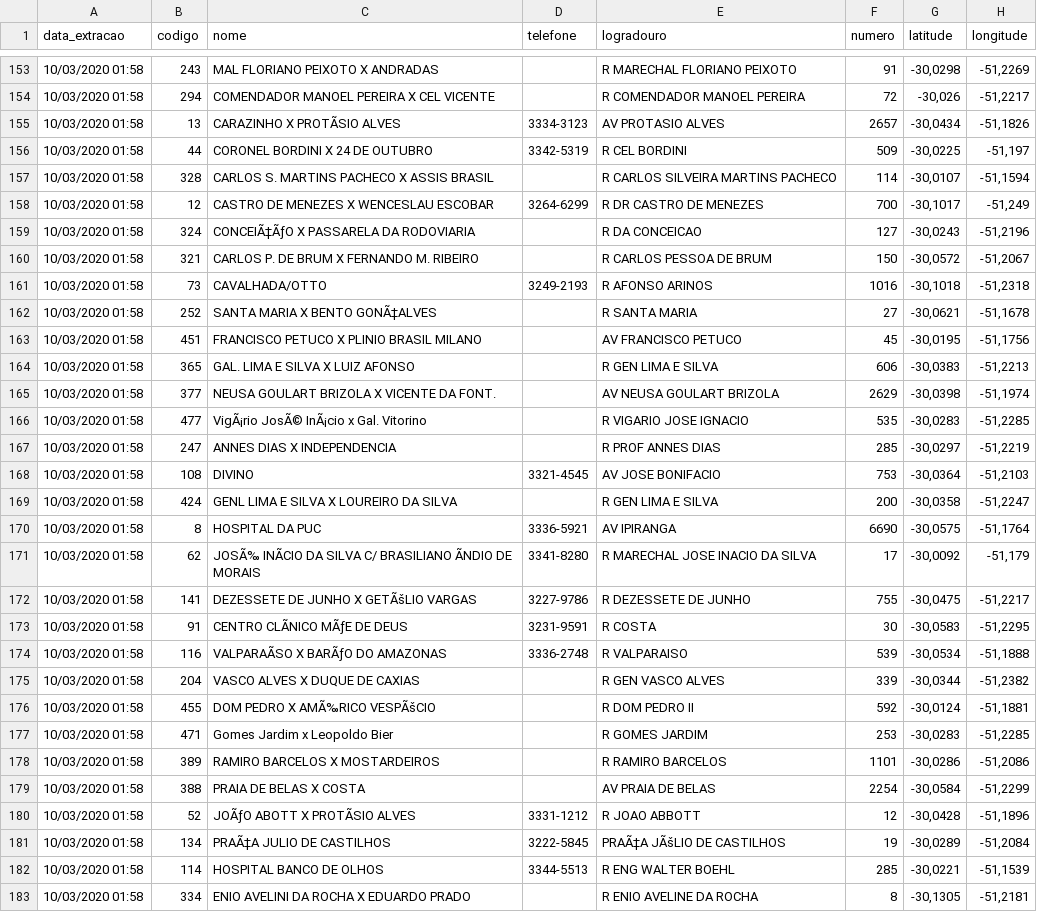
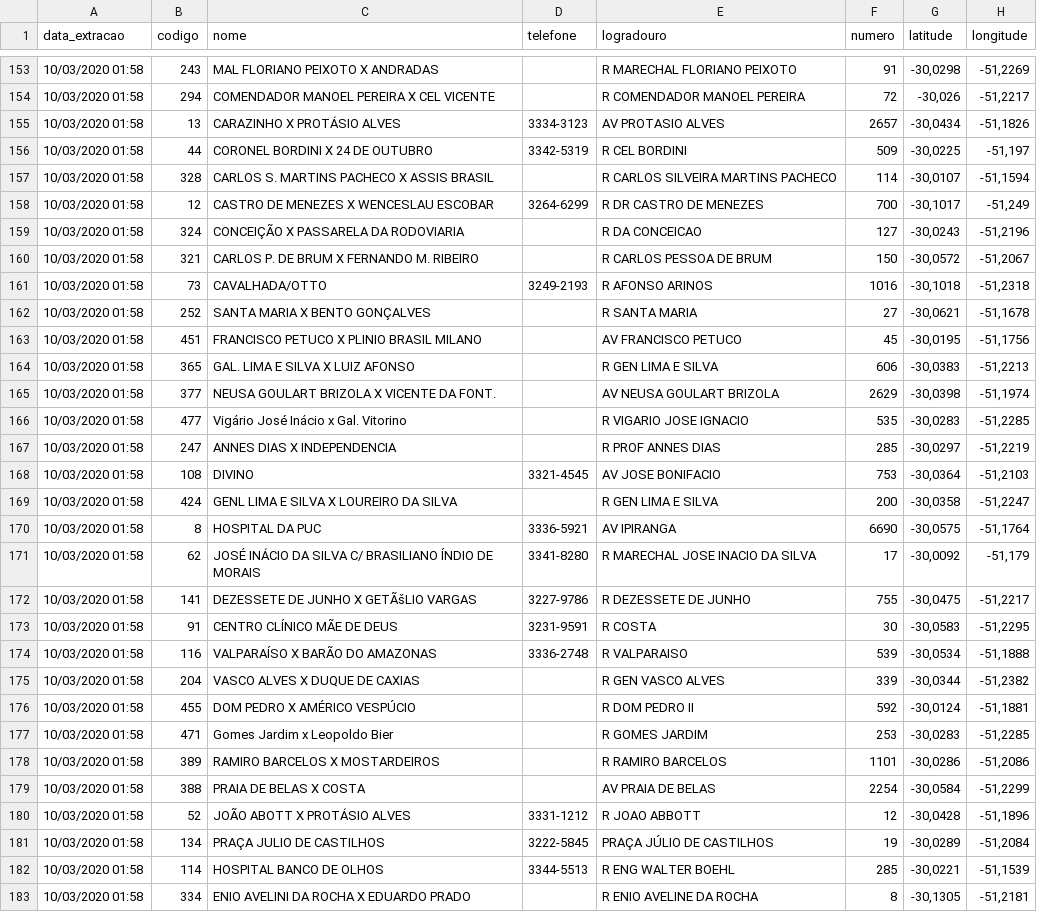
Before and after one commit to brunomdrrosa/Dell_IT_Academy_Jun2021, a CSV file: pontos_taxi.csv, drawn as a sheet; only a part is shown, gaps mark what is left out; the diff covers the shown part only; the diff names each change by its address in the sheet, - before the commit and + after, or states it on an @@ line.

```diff
--- a/pontos_taxi.csv
+++ b/pontos_taxi.csv
-C155 (nome): CARAZINHO X PROTÃSIO ALVES
+C155 (nome): CARAZINHO X PROTÁSIO ALVES
-C159 (nome): CONCEIÃ‡ÃƒO X PASSARELA DA RODOVIARIA
+C159 (nome): CONCEIÇÃO X PASSARELA DA RODOVIARIA
-C162 (nome): SANTA MARIA X BENTO GONÃ‡ALVES
+C162 (nome): SANTA MARIA X BENTO GONÇALVES
-C166 (nome): VigÃ¡rio JosÃ© InÃ¡cio x Gal. Vitorino
+C166 (nome): Vigário José Inácio x Gal. Vitorino
-C171 (nome): JOSÃ‰ INÃCIO DA SILVA C/ BRASILIANO ÃNDIO DE MORAIS
+C171 (nome): JOSÉ INÁCIO DA SILVA C/ BRASILIANO ÍNDIO DE MORAIS
-C173 (nome): CENTRO CLÃNICO MÃƒE DE DEUS
+C173 (nome): CENTRO CLÍNICO MÃE DE DEUS
-C174 (nome): VALPARAÃSO X BARÃƒO DO AMAZONAS
+C174 (nome): VALPARAÍSO X BARÃO DO AMAZONAS
-C176 (nome): DOM PEDRO X AMÃ‰RICO VESPÃšCIO
+C176 (nome): DOM PEDRO X AMÉRICO VESPÚCIO
-C180 (nome): JOÃƒO ABOTT X PROTÃSIO ALVES
+C180 (nome): JOÃO ABOTT X PROTÁSIO ALVES
-C181 (nome): PRAÃ‡A JULIO DE CASTILHOS
+C181 (nome): PRAÇA JULIO DE CASTILHOS
-E181 (logradouro): PRAÃ‡A JÃšLIO DE CASTILHOS
+E181 (logradouro): PRAÇA JÚLIO DE CASTILHOS
```
Also changed, not shown: 156 edited cells elsewhere in this file, 5 other files.
